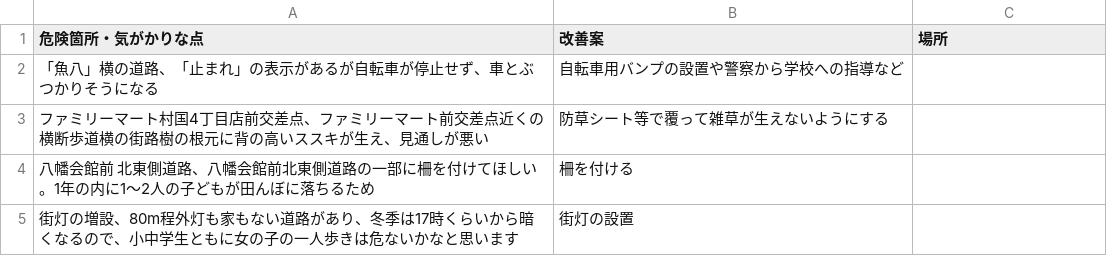
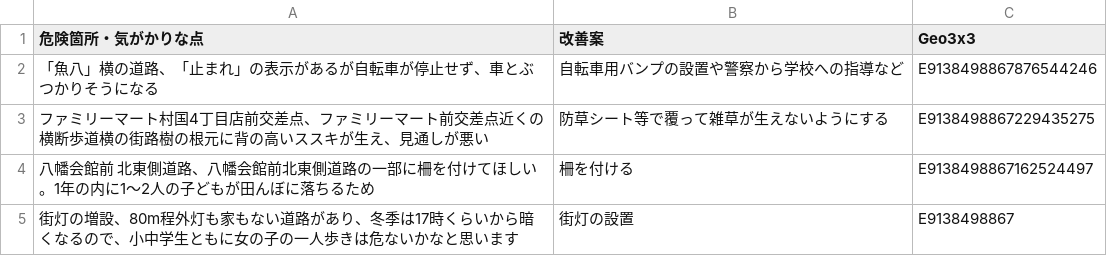
Before and after one commit to code4fukui/kunitaka, a CSV file: kidssafe/八幡2丁目.csv, drawn as a sheet.

Commit message:
Update 八幡2丁目.csv

```diff
--- a/kidssafe/八幡2丁目.csv
+++ b/kidssafe/八幡2丁目.csv
@@ -1,5 +1,5 @@
-危険箇所・気がかりな点,改善案,場所
-「魚八」横の道路、「止まれ」の表示があるが自転車が停止せず、車とぶつかりそうになる,自転車用バンプの設置や警察から学校への指導など
-ファミリーマート村国4丁目店前交差点、ファミリーマート前交差点近くの横断歩道横の街路樹の根元に背の高いススキが生え、見通しが悪い,防草シート等で覆って雑草が生えないようにする
-八幡会館前 北東側道路、八幡会館前北東側道路の一部に柵を付けてほしい。1年の内に1〜2人の子どもが田んぼに落ちるため,柵を付ける
-街灯の増設、80m程外灯も家もない道路があり、冬季は17時くらいから暗くなるので、小中学生ともに女の子の一人歩きは危ないかなと思います,街灯の設置
+危険箇所・気がかりな点,改善案,Geo3x3
+「魚八」横の道路、「止まれ」の表示があるが自転車が停止せず、車とぶつかりそうになる,自転車用バンプの設置や警察から学校への指導など,E9138498867876544246
+ファミリーマート村国4丁目店前交差点、ファミリーマート前交差点近くの横断歩道横の街路樹の根元に背の高いススキが生え、見通しが悪い,防草シート等で覆って雑草が生えないようにする,E9138498867229435275
+八幡会館前 北東側道路、八幡会館前北東側道路の一部に柵を付けてほしい。1年の内に1〜2人の子どもが田んぼに落ちるため,柵を付ける,E9138498867162524497
+街灯の増設、80m程外灯も家もない道路があり、冬季は17時くらいから暗くなるので、小中学生ともに女の子の一人歩きは危ないかなと思います,街灯の設置,E9138498867
```
